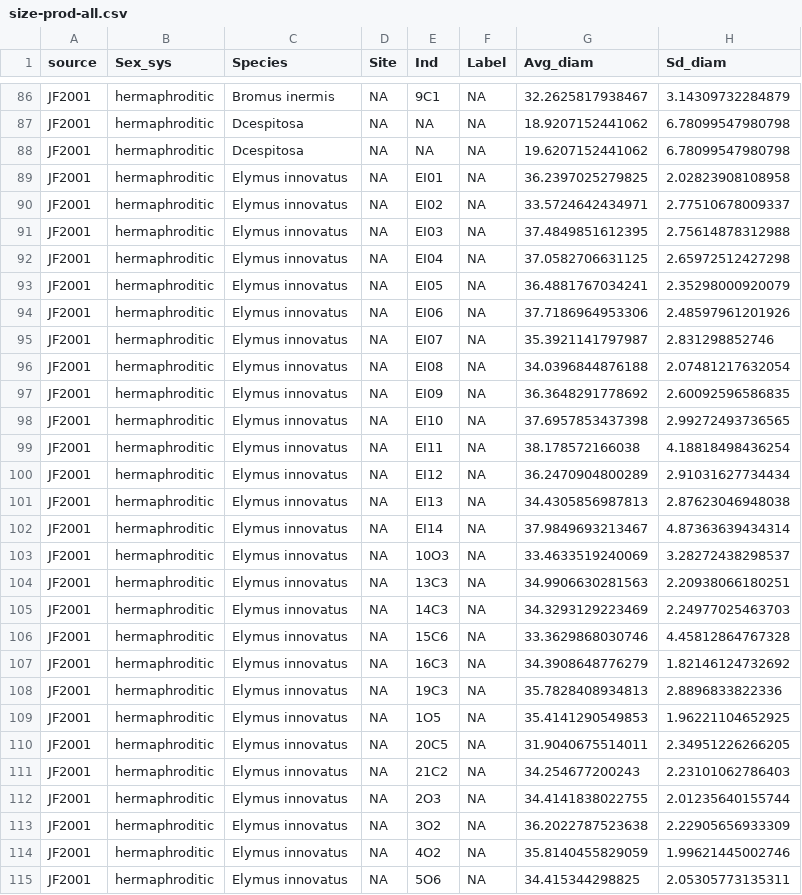
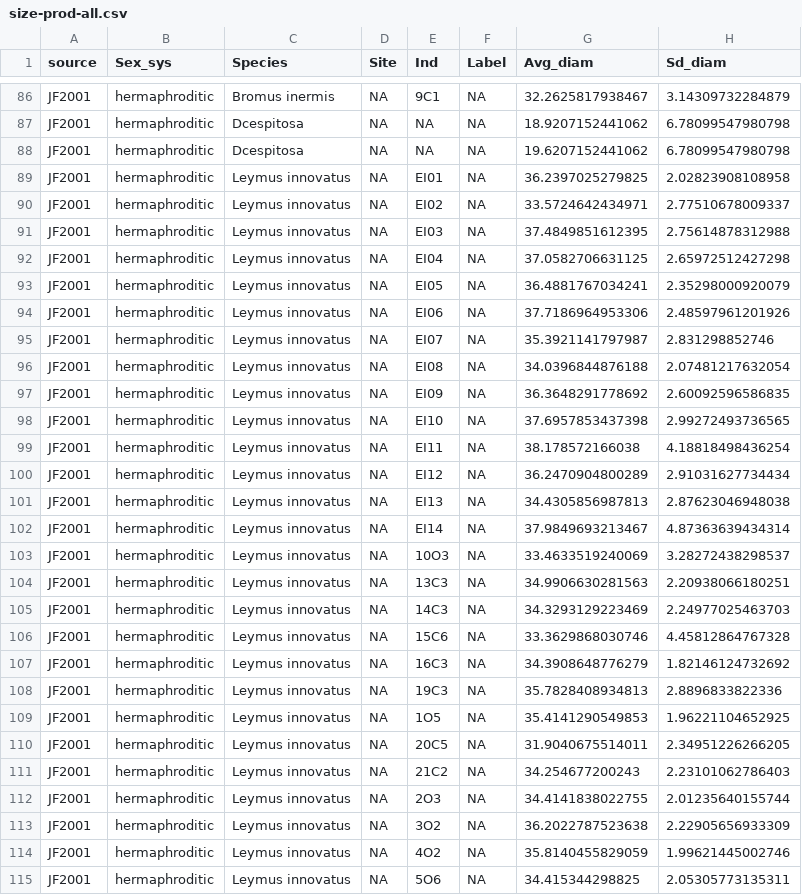
Before and after one commit to claireasmith/masters-thesis, a CSV file: processed-data/size-prod-all.csv, drawn as a sheet; only a part is shown, gaps mark what is left out; the diff covers the shown part only; the diff names each change by its address in the sheet, - before the commit and + after, or states it on an @@ line.

Commit message:
Add updated species names directly into anther cleaning file

```diff
--- a/processed-data/size-prod-all.csv
+++ b/processed-data/size-prod-all.csv
-C89:C115 (Species): Elymus innovatus
+C89:C115 (Species): Leymus innovatus
```
Also changed, not shown: 25 edited cells elsewhere in this file, processed-data/size-prod-norep.csv, 1 other file.
